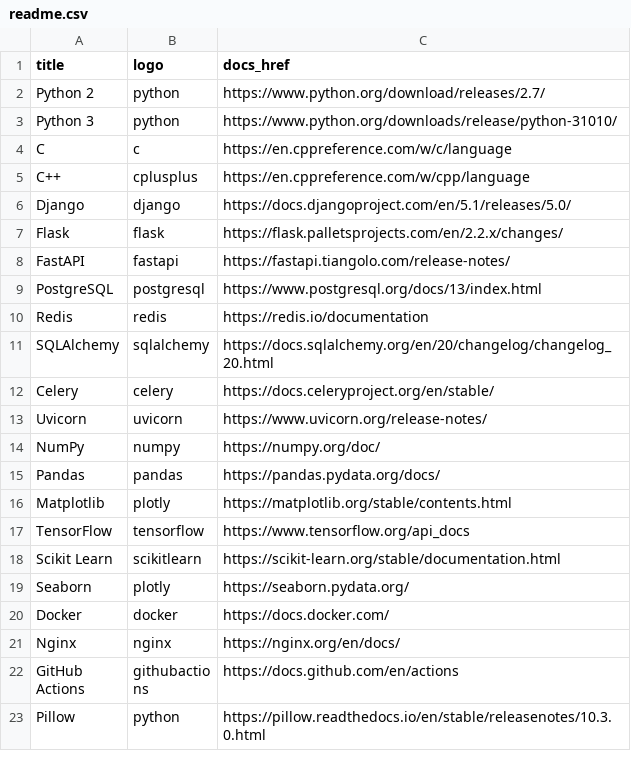
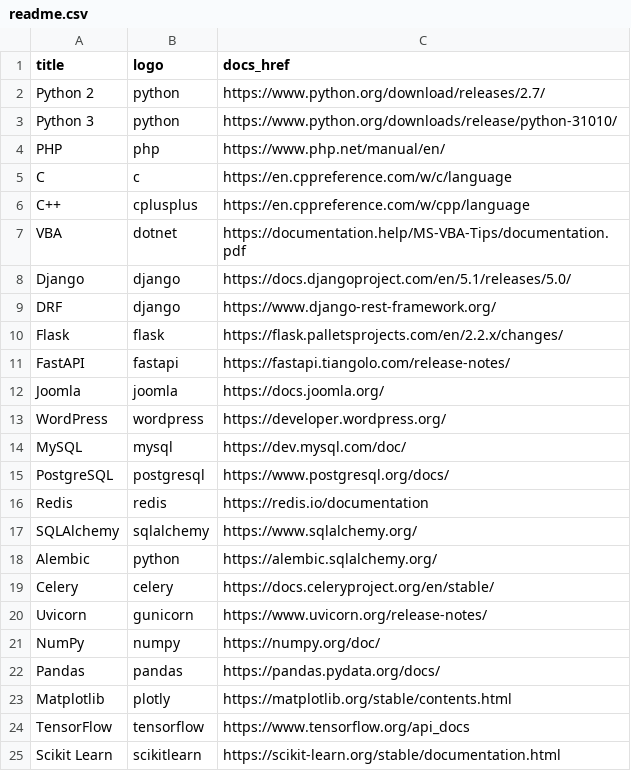
Before and after one commit to meteopavel/meteopavel, a CSV file: source/shields_generator/csv_data/readme.csv, drawn as a sheet; only a part is shown; the shorter side is filled out with more unchanged rows; the diff covers the shown part only.

```diff
--- a/source/shields_generator/csv_data/readme.csv
+++ b/source/shields_generator/csv_data/readme.csv
@@ -3,12 +3,19 @@ Python 2,python,https://www.python.org/download/releases/2.7/
 Python 3,python,https://www.python.org/downloads/release/python-31010/
+PHP,php,https://www.php.net/manual/en/
 C,c,https://en.cppreference.com/w/c/language
 C++,cplusplus,https://en.cppreference.com/w/cpp/language
+VBA,dotnet,https://documentation.help/MS-VBA-Tips/documentation.pdf
 Django,django,https://docs.djangoproject.com/en/5.1/releases/5.0/
+DRF,django,https://www.django-rest-framework.org/
 Flask,flask,https://flask.palletsprojects.com/en/2.2.x/changes/
 FastAPI,fastapi,https://fastapi.tiangolo.com/release-notes/
-PostgreSQL,postgresql,https://www.postgresql.org/docs/13/index.html
+Joomla,joomla,https://docs.joomla.org/
+WordPress,wordpress,https://developer.wordpress.org/
+MySQL,mysql,https://dev.mysql.com/doc/
+PostgreSQL,postgresql,https://www.postgresql.org/docs/
 Redis,redis,https://redis.io/documentation
-SQLAlchemy,sqlalchemy,https://docs.sqlalchemy.org/en/20/changelog/changelog_20.html
+SQLAlchemy,sqlalchemy,https://www.sqlalchemy.org/
+Alembic,python,https://alembic.sqlalchemy.org/
 Celery,celery,https://docs.celeryproject.org/en/stable/
-Uvicorn,uvicorn,https://www.uvicorn.org/release-notes/
+Uvicorn,gunicorn,https://www.uvicorn.org/release-notes/
 NumPy,numpy,https://numpy.org/doc/
```
Also changed, not shown: 4 added rows elsewhere in this file, 16 other files.
